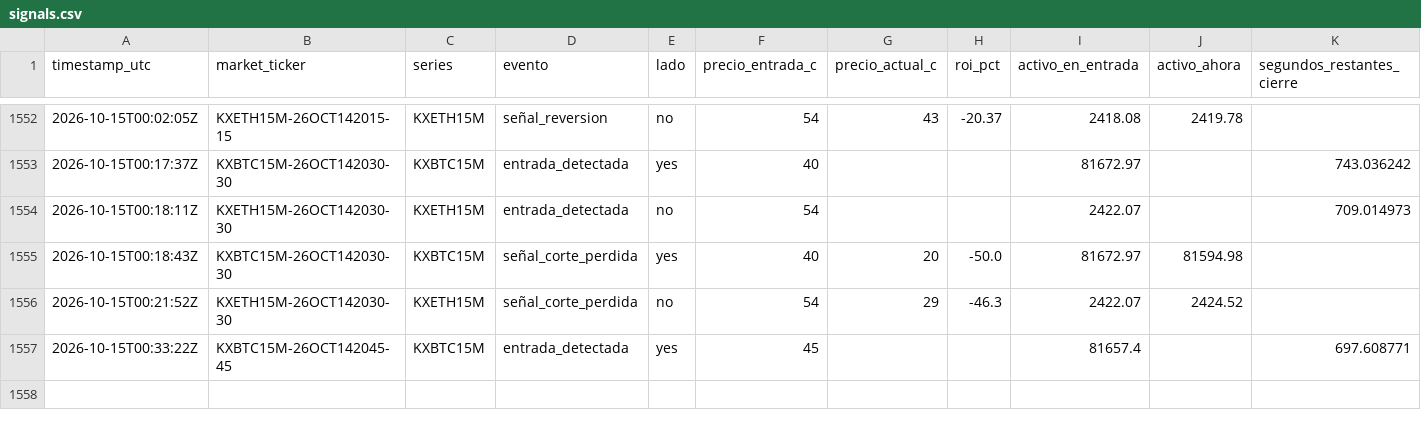
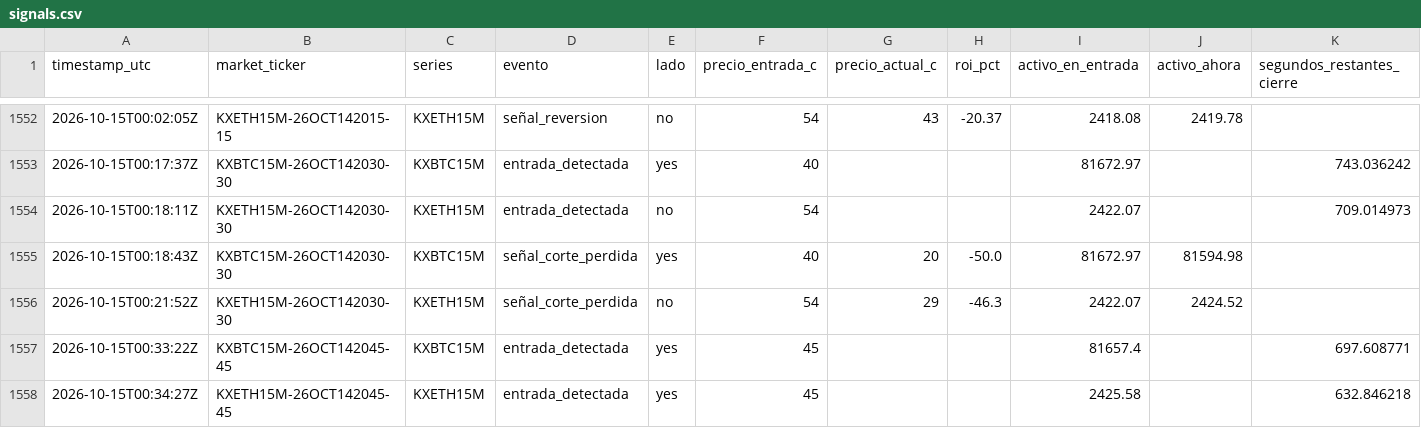
Before and after one commit to Daninaho2316/Kalshi-se-ales, a CSV file: logs/signals.csv, drawn as a sheet; only a part is shown, gaps mark what is left out.

```diff
--- a/logs/signals.csv
+++ b/logs/signals.csv
@@ -1557 +1557,2 @@ timestamp_utc,market_ticker,series,evento,lado,precio_entrada_c,precio_actual_c,
 2026-10-15T00:33:22Z,KXBTC15M-26OCT142045-45,KXBTC15M,entrada_detectada,yes,45,,,81657.4,,697.608771
+2026-10-15T00:34:27Z,KXETH15M-26OCT142045-45,KXETH15M,entrada_detectada,yes,45,,,2425.58,,632.846218
```
Also changed, not shown: 1 other file.
